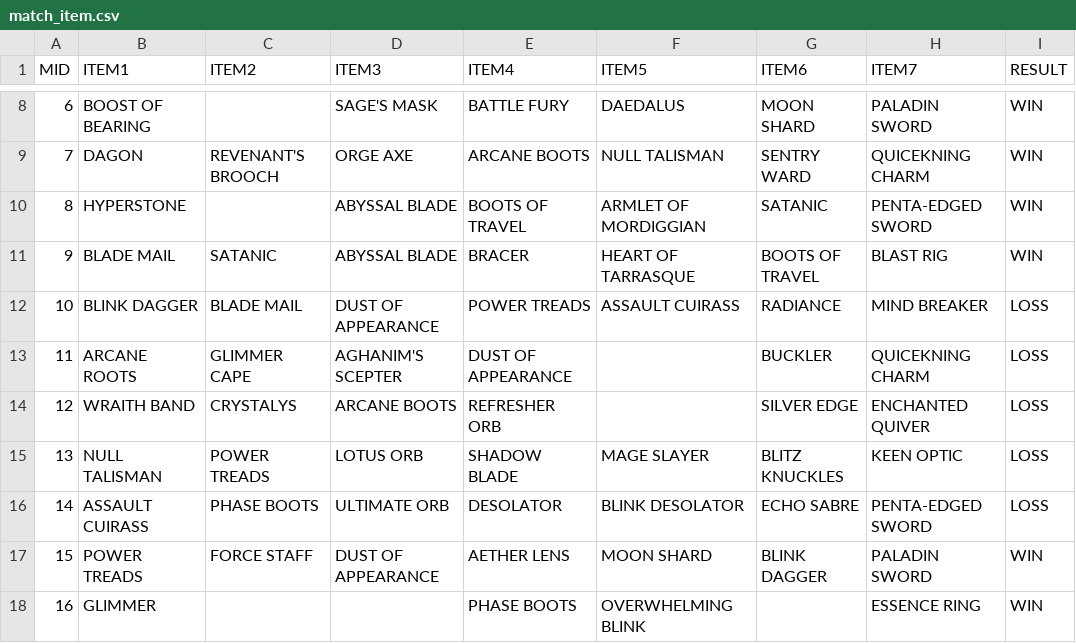
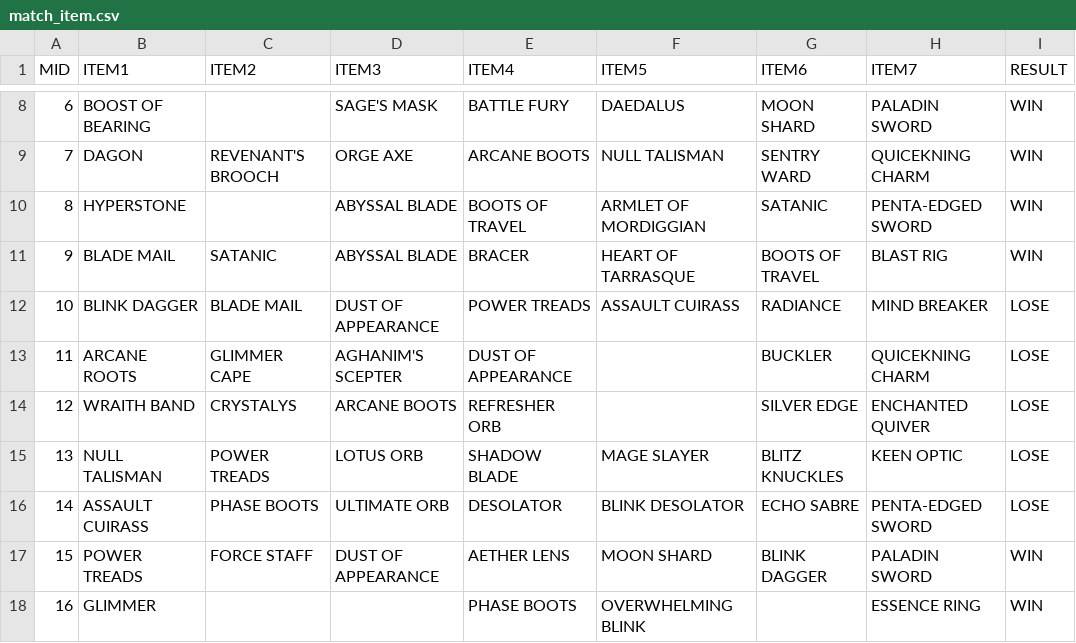
Before and after one commit to ZhangLe59151/sg-dataset, a CSV file: game/match_item.csv, drawn as a sheet; only a part is shown, gaps mark what is left out.

Commit message:
Update match_item.csv

```diff
--- a/game/match_item.csv
+++ b/game/match_item.csv
@@ -11,7 +11,7 @@ MID,ITEM1,ITEM2,ITEM3,ITEM4,ITEM5,ITEM6,ITEM7,RESULT
 9,BLADE MAIL,SATANIC,ABYSSAL BLADE,BRACER,HEART OF TARRASQUE,BOOTS OF TRAVEL,BLAST RIG,WIN
-10,BLINK DAGGER,BLADE MAIL,DUST OF APPEARANCE,POWER TREADS,ASSAULT CUIRASS,RADIANCE,MIND BREAKER,LOSS
-11,ARCANE ROOTS,GLIMMER CAPE,AGHANIM'S SCEPTER,DUST OF APPEARANCE,,BUCKLER,QUICEKNING CHARM,LOSS
-12,WRAITH BAND,CRYSTALYS,ARCANE BOOTS,REFRESHER ORB,,SILVER EDGE,ENCHANTED QUIVER,LOSS
-13,NULL TALISMAN,POWER TREADS,LOTUS ORB,SHADOW BLADE,MAGE SLAYER,BLITZ KNUCKLES,KEEN OPTIC,LOSS
-14,ASSAULT CUIRASS,PHASE BOOTS,ULTIMATE ORB,DESOLATOR,BLINK DESOLATOR,ECHO SABRE,PENTA-EDGED SWORD,LOSS
+10,BLINK DAGGER,BLADE MAIL,DUST OF APPEARANCE,POWER TREADS,ASSAULT CUIRASS,RADIANCE,MIND BREAKER,LOSE
+11,ARCANE ROOTS,GLIMMER CAPE,AGHANIM'S SCEPTER,DUST OF APPEARANCE,,BUCKLER,QUICEKNING CHARM,LOSE
+12,WRAITH BAND,CRYSTALYS,ARCANE BOOTS,REFRESHER ORB,,SILVER EDGE,ENCHANTED QUIVER,LOSE
+13,NULL TALISMAN,POWER TREADS,LOTUS ORB,SHADOW BLADE,MAGE SLAYER,BLITZ KNUCKLES,KEEN OPTIC,LOSE
+14,ASSAULT CUIRASS,PHASE BOOTS,ULTIMATE ORB,DESOLATOR,BLINK DESOLATOR,ECHO SABRE,PENTA-EDGED SWORD,LOSE
 15,POWER TREADS,FORCE STAFF,DUST OF APPEARANCE,AETHER LENS,MOON SHARD,BLINK DAGGER,PALADIN SWORD,WIN
```
